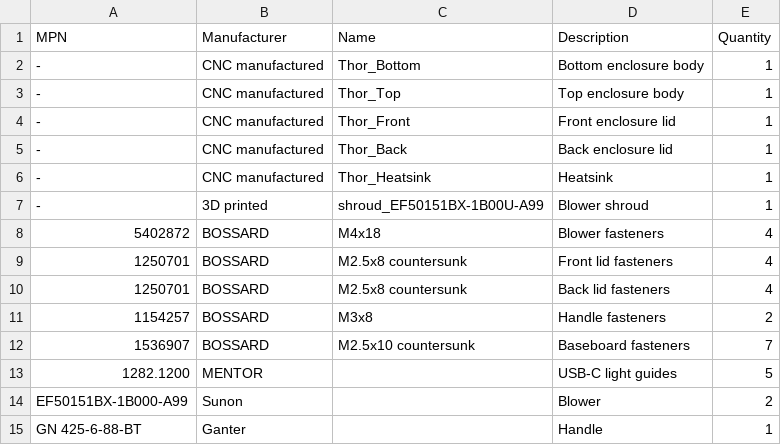
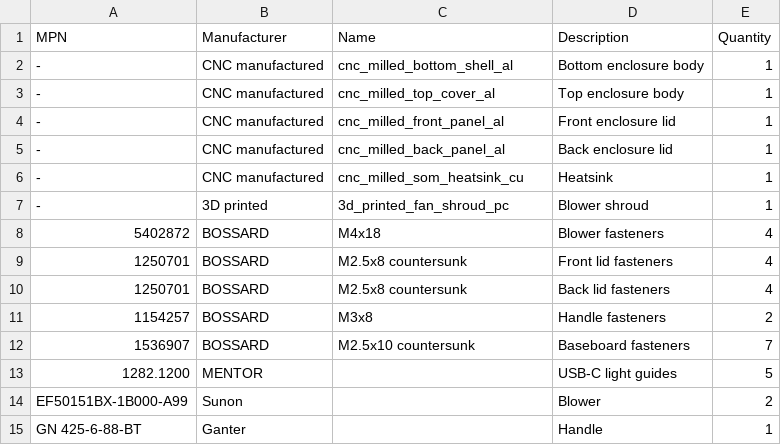
Before and after one commit to antmicro/jetson-agx-thor-baseboard-enclosure, a CSV file: bom/jetson-agx-thor-baseboard_enclosure_bom.csv, drawn as a sheet.

Commit message:
[#94115] Update part names in BOM

```diff
--- a/bom/jetson-agx-thor-baseboard_enclosure_bom.csv
+++ b/bom/jetson-agx-thor-baseboard_enclosure_bom.csv
@@ -1,8 +1,8 @@
 MPN,Manufacturer,Name,Description,Quantity
--,CNC manufactured,Thor_Bottom,Bottom enclosure body,1
--,CNC manufactured,Thor_Top,Top enclosure body,1
--,CNC manufactured,Thor_Front,Front enclosure lid,1
--,CNC manufactured,Thor_Back,Back enclosure lid,1
--,CNC manufactured,Thor_Heatsink,Heatsink ,1
--,3D printed,shroud_EF50151BX-1B00U-A99,Blower shroud,1
+-,CNC manufactured,cnc_milled_bottom_shell_al,Bottom enclosure body,1
+-,CNC manufactured,cnc_milled_top_cover_al,Top enclosure body,1
+-,CNC manufactured,cnc_milled_front_panel_al,Front enclosure lid,1
+-,CNC manufactured,cnc_milled_back_panel_al,Back enclosure lid,1
+-,CNC manufactured,cnc_milled_som_heatsink_cu,Heatsink ,1
+-,3D printed,3d_printed_fan_shroud_pc,Blower shroud,1
 5402872,BOSSARD,M4x18,Blower fasteners,4
```
